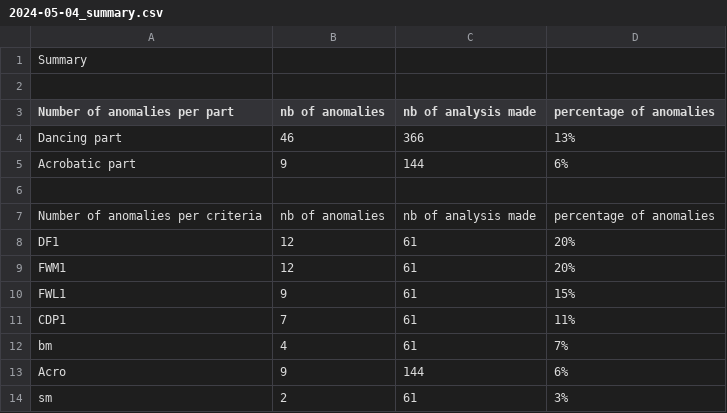
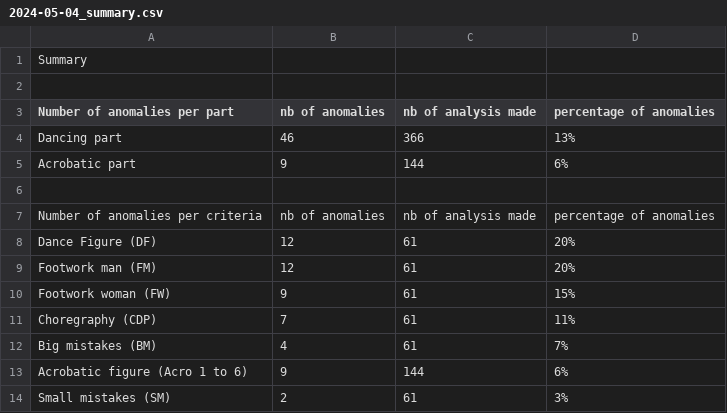
Before and after one commit to raphaelguye/ruby_csv_parser, a CSV file: output/2024-05-04_summary.csv, drawn as a sheet.

Commit message:
use a translator to make the summary more readable

```diff
--- a/output/2024-05-04_summary.csv
+++ b/output/2024-05-04_summary.csv
@@ -7,8 +7,8 @@ Acrobatic part,9,144,6%
 Number of anomalies per criteria,nb of anomalies, nb of analysis made,percentage of anomalies
-DF1,12,61,20%
-FWM1,12,61,20%
-FWL1,9,61,15%
-CDP1,7,61,11%
-bm,4,61,7%
-Acro,9,144,6%
-sm,2,61,3%
+Dance Figure (DF),12,61,20%
+Footwork man (FM),12,61,20%
+Footwork woman (FW),9,61,15%
+Choregraphy (CDP),7,61,11%
+Big mistakes (BM),4,61,7%
+Acrobatic figure (Acro 1 to 6),9,144,6%
+Small mistakes (SM),2,61,3%
```
Also changed, not shown: output/2024-overall_summary.csv, 3 other files.
